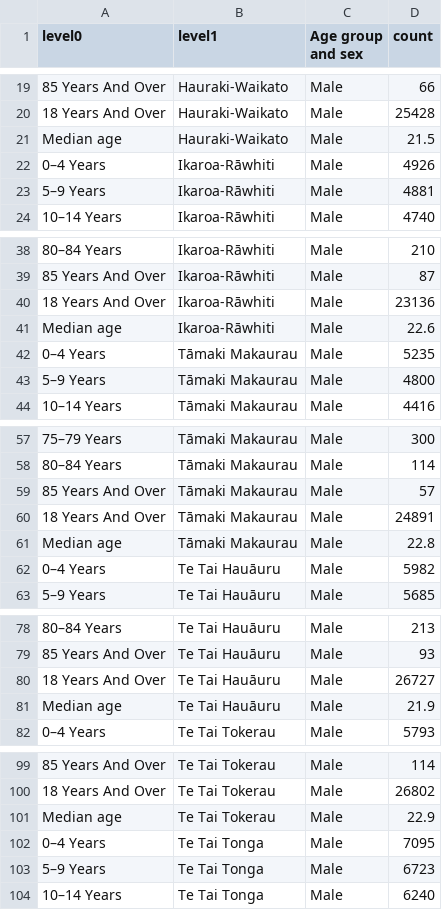
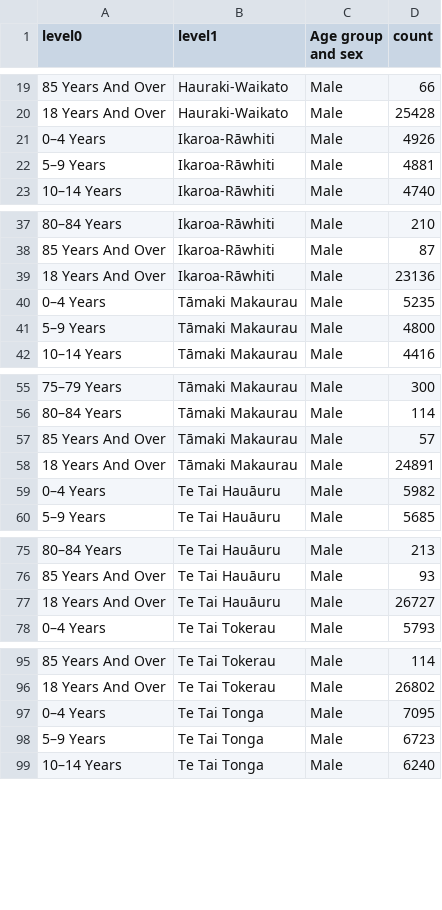
Before and after one commit to jmarshallnz/electorates, a CSV file: csv/Age group and sex by Māori electorate.csv, drawn as a sheet; only a part is shown, gaps mark what is left out; the diff covers the shown part only.

```diff
--- a/csv/Age group and sex by Māori electorate.csv
+++ b/csv/Age group and sex by Māori electorate.csv
@@ -20,3 +20,2 @@
 "18 Years And Over","Hauraki-Waikato","Male",25428
-"Median age","Hauraki-Waikato","Male",21.5
 "0–4 Years","Ikaroa-Rāwhiti","Male",4926
@@ -40,3 +39,2 @@
 "18 Years And Over","Ikaroa-Rāwhiti","Male",23136
-"Median age","Ikaroa-Rāwhiti","Male",22.6
 "0–4 Years","Tāmaki Makaurau","Male",5235
@@ -60,3 +58,2 @@
 "18 Years And Over","Tāmaki Makaurau","Male",24891
-"Median age","Tāmaki Makaurau","Male",22.8
 "0–4 Years","Te Tai Hauāuru","Male",5982
@@ -80,3 +77,2 @@
 "18 Years And Over","Te Tai Hauāuru","Male",26727
-"Median age","Te Tai Hauāuru","Male",21.9
 "0–4 Years","Te Tai Tokerau","Male",5793
@@ -100,3 +96,2 @@
 "18 Years And Over","Te Tai Tokerau","Male",26802
-"Median age","Te Tai Tokerau","Male",22.9
 "0–4 Years","Te Tai Tonga","Male",7095
```
Also changed, not shown: 11 removed rows elsewhere in this file, csv/Total household income(1) by general electorate.csv, 4 other files.
